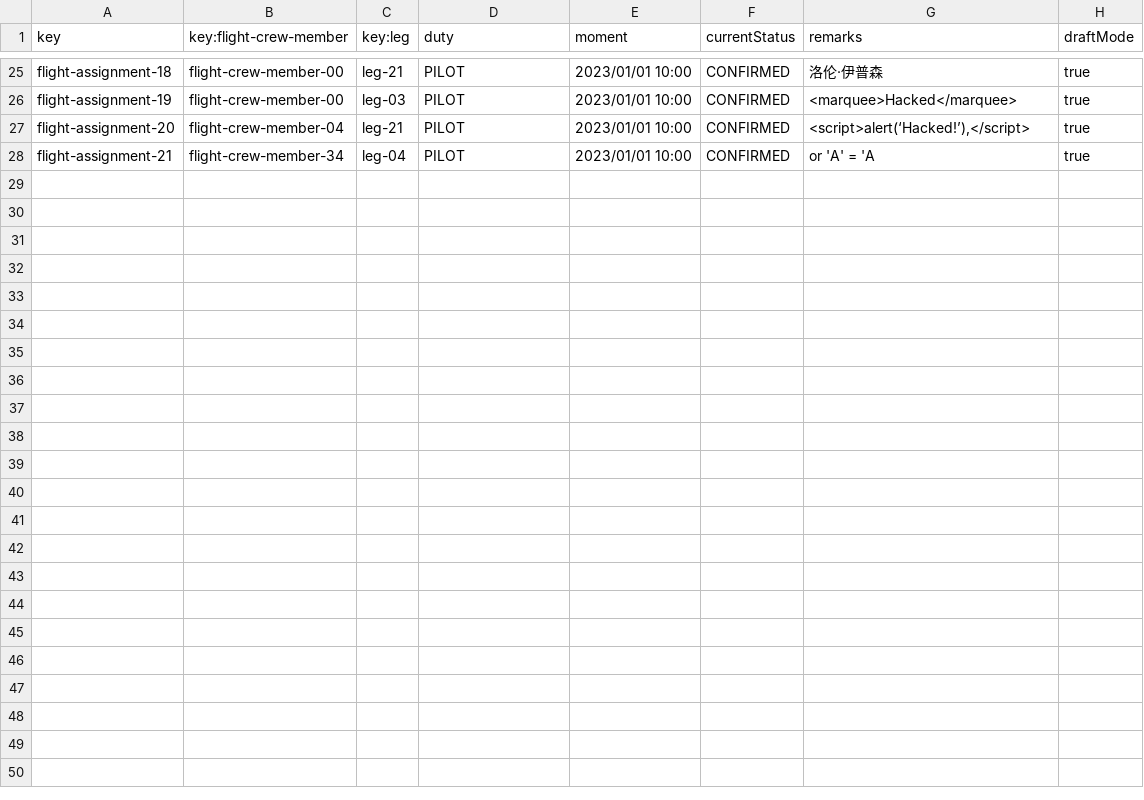
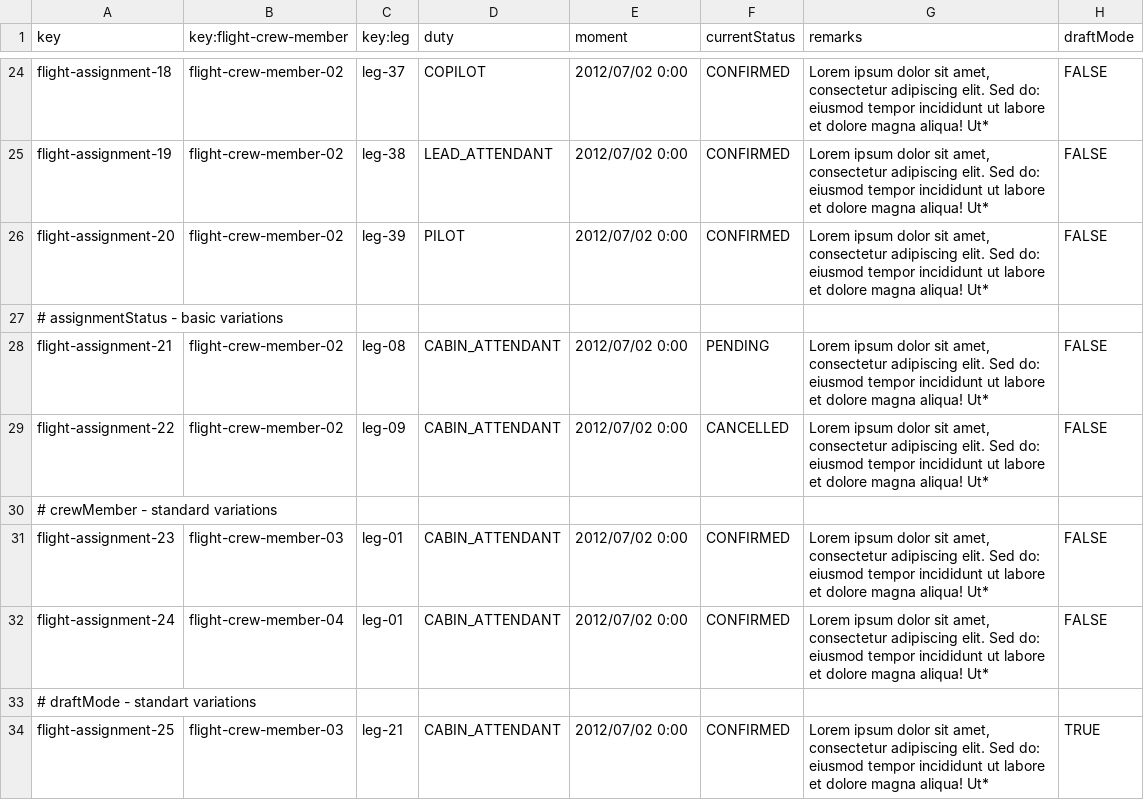
Before and after one commit to virmesper/Acme-ANS-C3, a CSV file: src/main/resources/WEB-INF/data/sample/flightAssignment.csv, drawn as a sheet; only a part is shown, gaps mark what is left out; addresses are those after the commit; the diff covers the shown part only; the diff names each change by its address in the sheet, - before the commit and + after, or states it on an @@ line.

```diff
--- a/src/main/resources/WEB-INF/data/sample/flightAssignment.csv
+++ b/src/main/resources/WEB-INF/data/sample/flightAssignment.csv
-B24:B25 (key:flight-crew-member): flight-crew-member-00
+B24:B25 (key:flight-crew-member): flight-crew-member-02
-C24 (key:leg): leg-21
+C24 (key:leg): leg-37
-D24 (duty): PILOT
+D24 (duty): COPILOT
-E24:E26 (moment): 2023/01/01 10:00
+E24:E26 (moment): 2012/07/02 0:00
-G24 (remarks): 洛伦·伊普森
+G24 (remarks): Lorem ipsum dolor sit amet, consectetur adipiscing elit. Sed do: eiusmod tempor incididunt ut labore et dolore magna aliqua! Ut*
-H24:H26 (draftMode): true
+H24:H26 (draftMode): FALSE
-C25 (key:leg): leg-03
+C25 (key:leg): leg-38
-D25 (duty): PILOT
+D25 (duty): LEAD_ATTENDANT
-G25 (remarks): <marquee>Hacked</marquee>
+G25 (remarks): Lorem ipsum dolor sit amet, consectetur adipiscing elit. Sed do: eiusmod tempor incididunt ut labore et dolore magna aliqua! Ut*
-B26 (key:flight-crew-member): flight-crew-member-04
+B26 (key:flight-crew-member): flight-crew-member-02
-C26 (key:leg): leg-21
+C26 (key:leg): leg-39
-G26 (remarks): <script>alert(‘Hacked!’),</script>
+G26 (remarks): Lorem ipsum dolor sit amet, consectetur adipiscing elit. Sed do: eiusmod tempor incididunt ut labore et dolore magna aliqua! Ut*
+row 27: # assignmentStatus - basic variations
-B28 (key:flight-crew-member): flight-crew-member-34
+B28 (key:flight-crew-member): flight-crew-member-02
-C28 (key:leg): leg-04
+C28 (key:leg): leg-08
-D28 (duty): PILOT
+D28 (duty): CABIN_ATTENDANT
-E28 (moment): 2023/01/01 10:00
+E28 (moment): 2012/07/02 0:00
-F28 (currentStatus): CONFIRMED
+F28 (currentStatus): PENDING
-G28 (remarks): or 'A' = 'A
+G28 (remarks): Lorem ipsum dolor sit amet, consectetur adipiscing elit. Sed do: eiusmod tempor incididunt ut labore et dolore magna aliqua! Ut*
-H28 (draftMode): true
+H28 (draftMode): FALSE
+row 29: flight-assignment-22 | flight-crew-member-02 | leg-09 | CABIN_ATTENDANT | 2012/07/02 0:00 | CANCELLED | Lorem ipsum dolor sit amet, consectetur adipiscing elit. Sed do: eiusmod tempor incididunt ut labore et dolore magna aliqua! Ut* | FALSE
+row 30: # crewMember - standard variations
+row 31: flight-assignment-23 | flight-crew-member-03 | leg-01 | CABIN_ATTENDANT | 2012/07/02 0:00 | CONFIRMED | Lorem ipsum dolor sit amet, consectetur adipiscing elit. Sed do: eiusmod tempor incididunt ut labore et dolore magna aliqua! Ut* | FALSE
+row 32: flight-assignment-24 | flight-crew-member-04 | leg-01 | CABIN_ATTENDANT | 2012/07/02 0:00 | CONFIRMED | Lorem ipsum dolor sit amet, consectetur adipiscing elit. Sed do: eiusmod tempor incididunt ut labore et dolore magna aliqua! Ut* | FALSE
+row 33: # draftMode - standart variations
+row 34: flight-assignment-25 | flight-crew-member-03 | leg-21 | CABIN_ATTENDANT | 2012/07/02 0:00 | CONFIRMED | Lorem ipsum dolor sit amet, consectetur adipiscing elit. Sed do: eiusmod tempor incididunt ut labore et dolore magna aliqua! Ut* | TRUE
```
Also changed, not shown: 3 added rows, 4 removed rows and 105 edited cells elsewhere in this file, src/main/resources/WEB-INF/data/sample/flightCrewMember.csv, src/main/resources/WEB-INF/data/sample/leg.csv, 16 other files.
